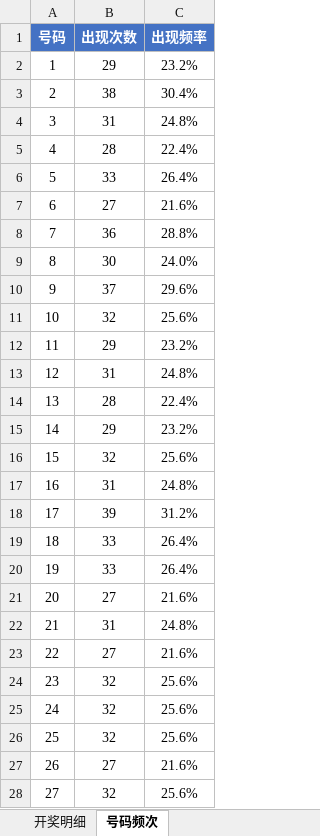
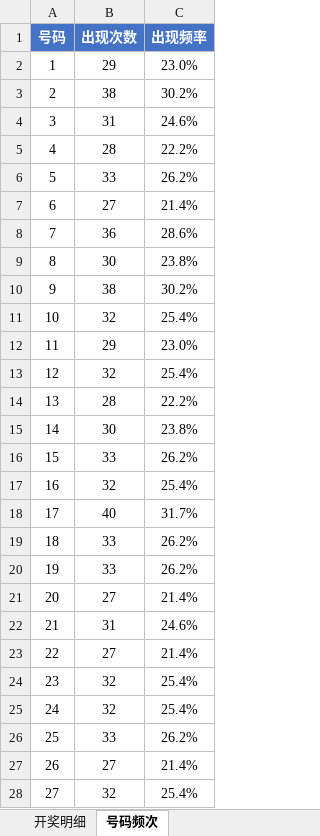
Before and after one commit to Ting-1127/kl8, an Excel workbook: 快乐8开奖数据.xlsx, sheet 号码频次, drawn as a sheet; only a part is shown; values as stored, in another font and other column widths than the file's, no borders; the diff covers the shown part only; the diff names each change by its address in the sheet, - before the commit and + after, or states it on an @@ line.

```diff
--- a/快乐8开奖数据.xlsx (sheet 号码频次)
+++ b/快乐8开奖数据.xlsx (sheet 号码频次)
-C2 (出现频率): 23.2%
+C2 (出现频率): 23.0%
-C3 (出现频率): 30.4%
+C3 (出现频率): 30.2%
-C4 (出现频率): 24.8%
+C4 (出现频率): 24.6%
-C5 (出现频率): 22.4%
+C5 (出现频率): 22.2%
-C6 (出现频率): 26.4%
+C6 (出现频率): 26.2%
-C7 (出现频率): 21.6%
+C7 (出现频率): 21.4%
-C8 (出现频率): 28.8%
+C8 (出现频率): 28.6%
-C9 (出现频率): 24.0%
+C9 (出现频率): 23.8%
-B10 (出现次数): 37
+B10 (出现次数): 38
-C10 (出现频率): 29.6%
+C10 (出现频率): 30.2%
-C11 (出现频率): 25.6%
+C11 (出现频率): 25.4%
-C12 (出现频率): 23.2%
+C12 (出现频率): 23.0%
-B13 (出现次数): 31
+B13 (出现次数): 32
-C13 (出现频率): 24.8%
+C13 (出现频率): 25.4%
-C14 (出现频率): 22.4%
+C14 (出现频率): 22.2%
-B15 (出现次数): 29
+B15 (出现次数): 30
-C15 (出现频率): 23.2%
+C15 (出现频率): 23.8%
-B16 (出现次数): 32
+B16 (出现次数): 33
-C16 (出现频率): 25.6%
+C16 (出现频率): 26.2%
-B17 (出现次数): 31
+B17 (出现次数): 32
-C17 (出现频率): 24.8%
+C17 (出现频率): 25.4%
-B18 (出现次数): 39
+B18 (出现次数): 40
-C18 (出现频率): 31.2%
+C18 (出现频率): 31.7%
-C19:C20 (出现频率): 26.4%
+C19:C20 (出现频率): 26.2%
-C21 (出现频率): 21.6%
+C21 (出现频率): 21.4%
-C22 (出现频率): 24.8%
+C22 (出现频率): 24.6%
-C23 (出现频率): 21.6%
+C23 (出现频率): 21.4%
-C24:C25 (出现频率): 25.6%
+C24:C25 (出现频率): 25.4%
-B26 (出现次数): 32
+B26 (出现次数): 33
-C26 (出现频率): 25.6%
+C26 (出现频率): 26.2%
-C27 (出现频率): 21.6%
+C27 (出现频率): 21.4%
-C28 (出现频率): 25.6%
+C28 (出现频率): 25.4%
```
Also changed, not shown: 66 edited cells elsewhere in this sheet, sheet 开奖明细, 1 other file.
